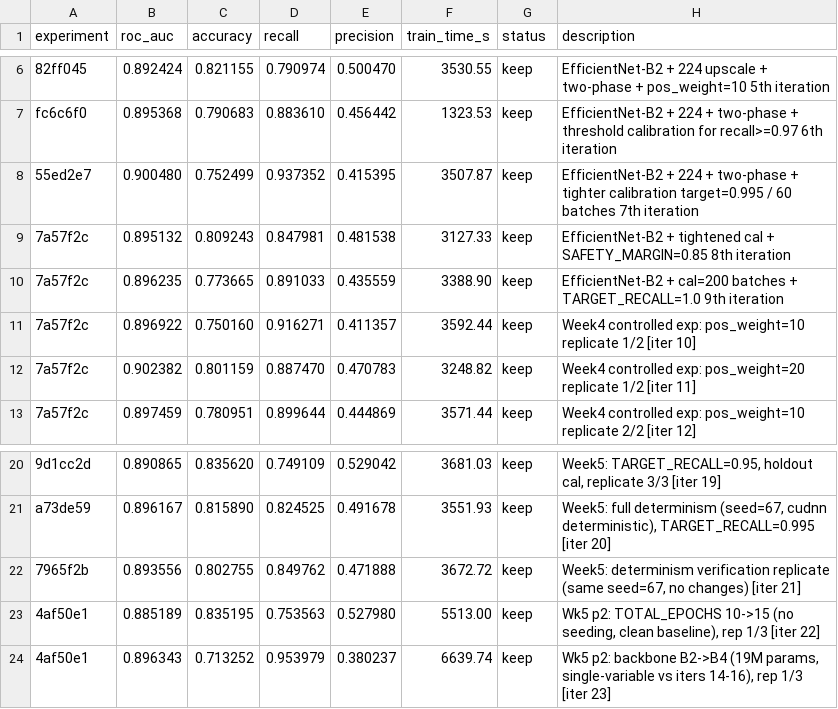
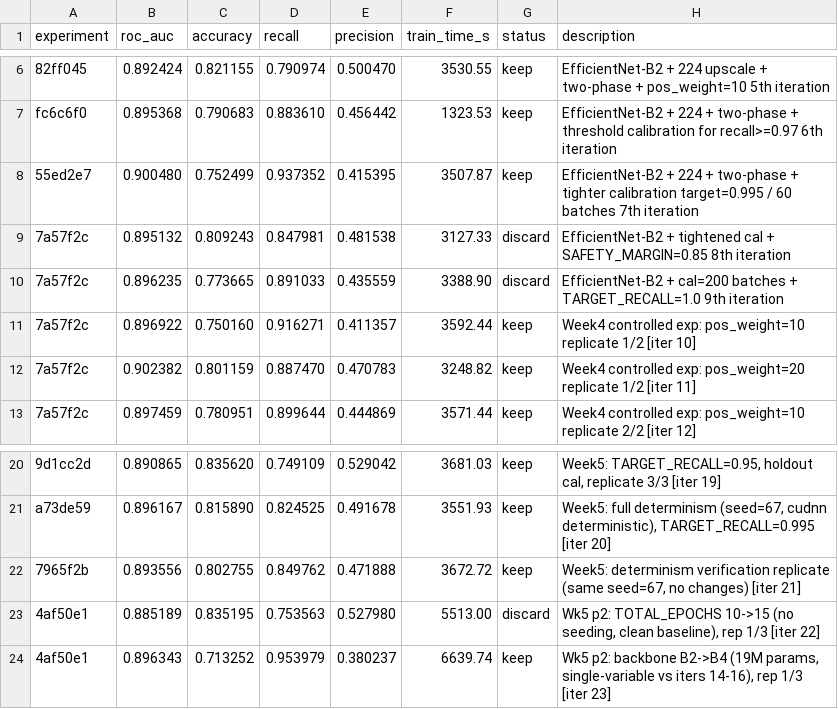
Before and after one commit to patrickgao2027/Stat390-Project, a TSV file: results.tsv, drawn as a sheet; only a part is shown, gaps mark what is left out.

Commit message:
fix results.tsv: correct status for discarded iters 8, 9, 22; regenerate plots

```diff
--- a/results.tsv
+++ b/results.tsv
@@ -8,4 +8,4 @@ fc6c6f0	0.895368	0.790683	0.883610	0.456442	1323.53	keep	EfficientNet-B2 + 224 +
 55ed2e7	0.900480	0.752499	0.937352	0.415395	3507.87	keep	EfficientNet-B2 + 224 + two-phase + tighter calibration target=0.995 / 60 batches 7th iteration
-7a57f2c	0.895132	0.809243	0.847981	0.481538	3127.33	keep	EfficientNet-B2 + tightened cal + SAFETY_MARGIN=0.85 8th iteration
-7a57f2c	0.896235	0.773665	0.891033	0.435559	3388.90	keep	EfficientNet-B2 + cal=200 batches + TARGET_RECALL=1.0 9th iteration
+7a57f2c	0.895132	0.809243	0.847981	0.481538	3127.33	discard	EfficientNet-B2 + tightened cal + SAFETY_MARGIN=0.85 8th iteration
+7a57f2c	0.896235	0.773665	0.891033	0.435559	3388.90	discard	EfficientNet-B2 + cal=200 batches + TARGET_RECALL=1.0 9th iteration
 7a57f2c	0.896922	0.750160	0.916271	0.411357	3592.44	keep	Week4 controlled exp: pos_weight=10 replicate 1/2 [iter 10]
@@ -22,3 +22,3 @@ a73de59	0.896167	0.815890	0.824525	0.491678	3551.93	keep	Week5: full determinism
 7965f2b	0.893556	0.802755	0.849762	0.471888	3672.72	keep	Week5: determinism verification replicate (same seed=67, no changes) [iter 21]
-4af50e1	0.885189	0.835195	0.753563	0.527980	5513.00	keep	Wk5 p2: TOTAL_EPOCHS 10->15 (no seeding, clean baseline), rep 1/3 [iter 22]
+4af50e1	0.885189	0.835195	0.753563	0.527980	5513.00	discard	Wk5 p2: TOTAL_EPOCHS 10->15 (no seeding, clean baseline), rep 1/3 [iter 22]
 4af50e1	0.896343	0.713252	0.953979	0.380237	6639.74	keep	Wk5 p2: backbone B2->B4 (19M params, single-variable vs iters 14-16), rep 1/3 [iter 23]
```
